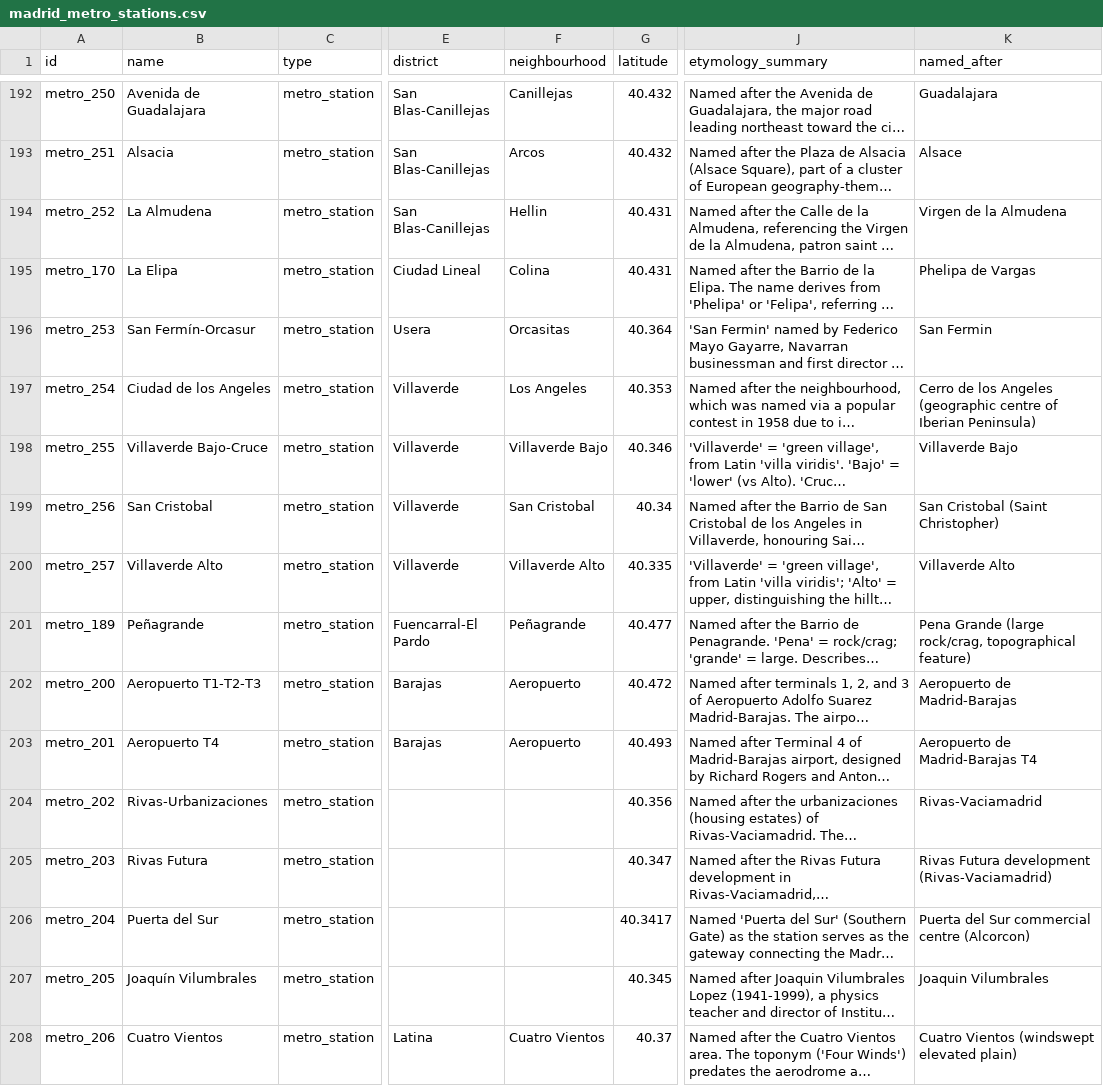
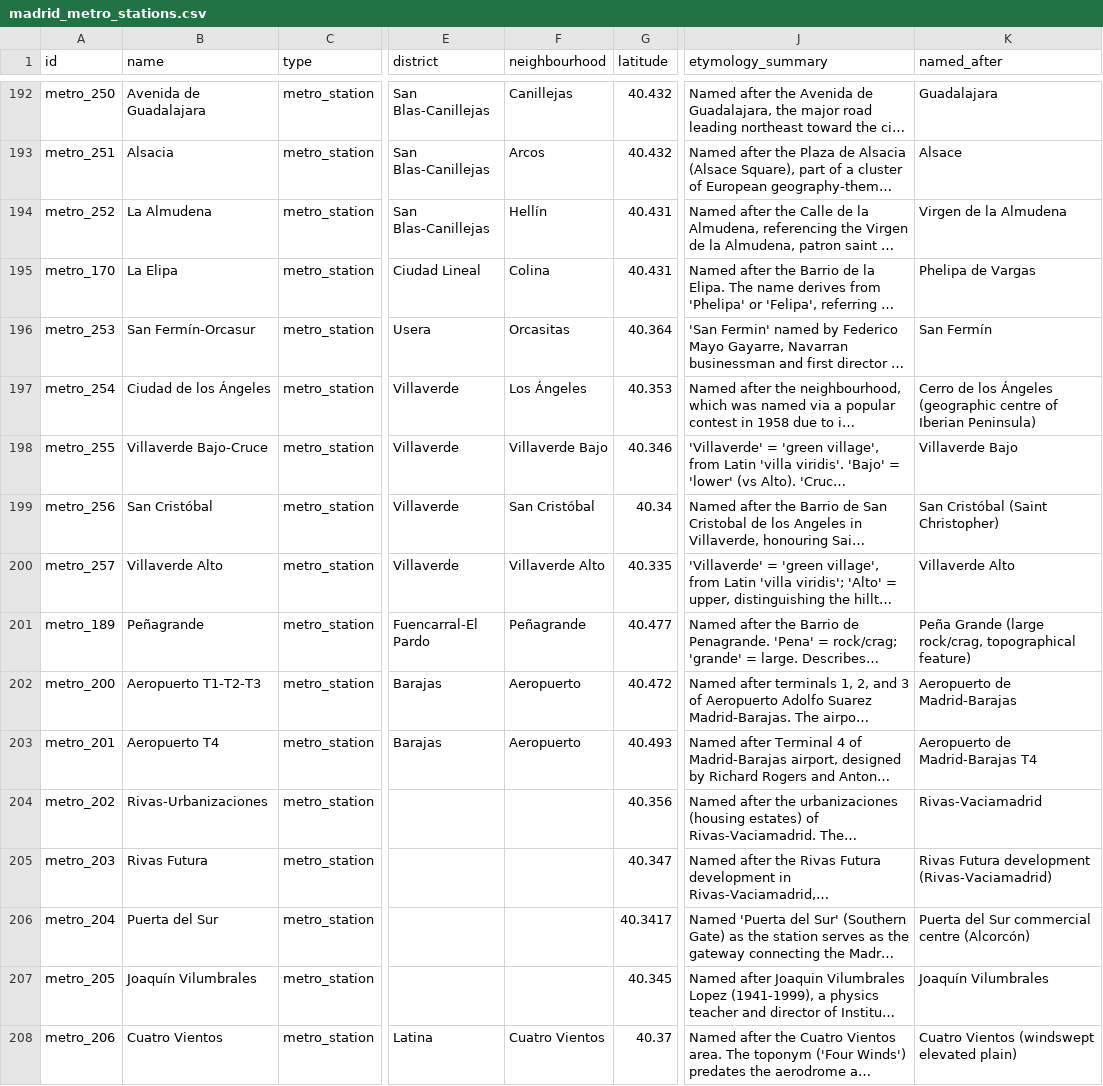
Before and after one commit to lbm364dl/toponyms-origins, a CSV file: data/madrid_metro_stations.csv, drawn as a sheet; only a part is shown, gaps mark what is left out; long unchanged cells end in …; the diff covers the shown part only; the diff names each change by its address in the sheet, - before the commit and + after, or states it on an @@ line.

```diff
--- a/data/madrid_metro_stations.csv
+++ b/data/madrid_metro_stations.csv
-F194 (neighbourhood): Hellin
+F194 (neighbourhood): Hellín
-K196 (named_after): San Fermin
+K196 (named_after): San Fermín
-B197 (name): Ciudad de los Angeles
+B197 (name): Ciudad de los Ángeles
-F197 (neighbourhood): Los Angeles
+F197 (neighbourhood): Los Ángeles
-K197 (named_after): …de los Angeles (geographic centre…
+K197 (named_after): …de los Ángeles (geographic centre…
-B199 (name): San Cristobal
+B199 (name): San Cristóbal
-F199 (neighbourhood): San Cristobal
+F199 (neighbourhood): San Cristóbal
-K199 (named_after): San Cristobal (Saint Christopher)
+K199 (named_after): San Cristóbal (Saint Christopher)
-K201 (named_after): Pena Grande (large…
+K201 (named_after): Peña Grande (large…
-K206 (named_after): Puerta del Sur commercial centre (Alcorcon)
+K206 (named_after): Puerta del Sur commercial centre (Alcorcón)
-K207 (named_after): Joaquin Vilumbrales
+K207 (named_after): Joaquín Vilumbrales
```
Also changed, not shown: 85 edited cells elsewhere in this file, data/madrid_cercanias_stations.csv, data/madrid_metro_ligero_stations.csv, 2 other files.
